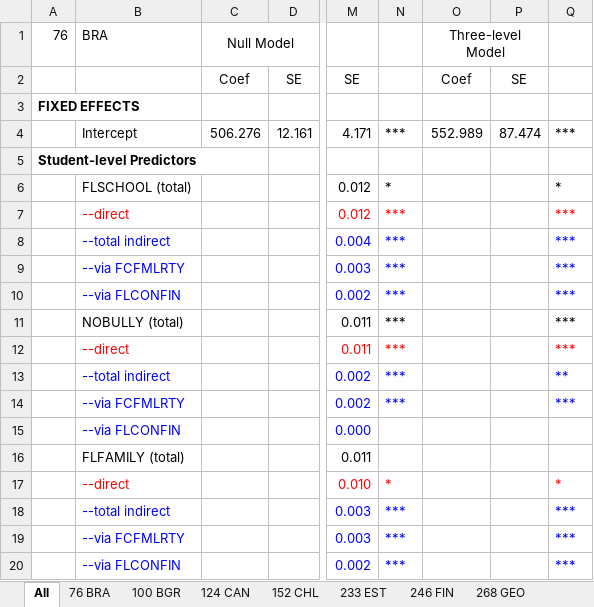
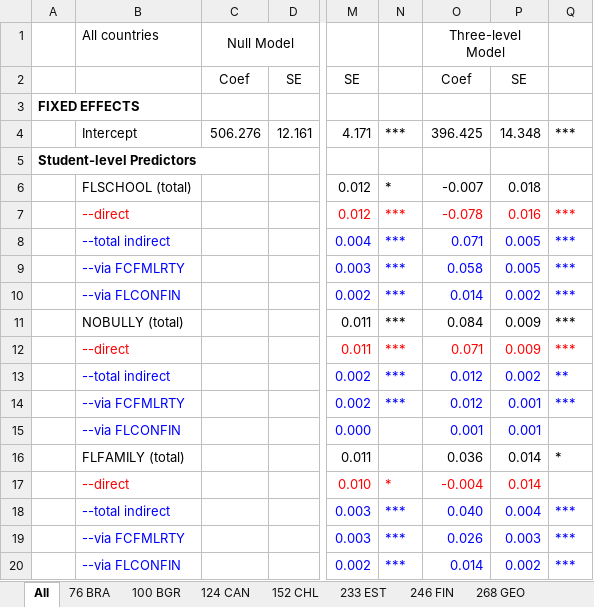
Before and after one commit to tonyctan/CEMO-master-thesis, an Excel workbook: Model building/Results 20.xlsx, sheet All, drawn as a sheet; only a part is shown, gaps mark what is left out; values as stored, in another font and other column widths than the file's, no borders; the diff covers the shown part only; the diff names each change by its address in the sheet, - before the commit and + after, or states it on an @@ line.

```diff
--- a/Model building/Results 20.xlsx (sheet All)
+++ b/Model building/Results 20.xlsx (sheet All)
-A1: 76
+A1: (empty)
-B1: BRA
+B1: All countries
-O4: 552.989
+O4: 396.425
-P4: 87.474
+P4: 14.348
-O6: (empty)
+O6: -0.007
-P6: (empty)
+P6: 0.018
-Q6: *
+Q6: (empty)
-O7: (empty)
+O7: -0.078
-P7: (empty)
+P7: 0.016
-O8: (empty)
+O8: 0.071
-P8:P9: (empty)
+P8:P9: 0.005
-O9: (empty)
+O9: 0.058
-O10: (empty)
+O10: 0.014
-P10: (empty)
+P10: 0.002
-O11: (empty)
+O11: 0.084
-P11:P12: (empty)
+P11:P12: 0.009
-O12: (empty)
+O12: 0.071
-O13:O14: (empty)
+O13:O14: 0.012
-P13: (empty)
+P13: 0.002
-P14:P15: (empty)
+P14:P15: 0.001
-O15: (empty)
+O15: 0.001
-O16: (empty)
+O16: 0.036
-P16:P17: (empty)
+P16:P17: 0.014
-Q16: (empty)
+Q16: *
-O17: (empty)
+O17: -0.004
-Q17: *
+Q17: (empty)
-O18: (empty)
+O18: 0.040
-P18: (empty)
+P18: 0.004
-O19: (empty)
+O19: 0.026
-P19: (empty)
+P19: 0.003
-O20: (empty)
+O20: 0.014
-P20: (empty)
+P20: 0.002
```
Also changed, not shown: 7 added rows, 5 removed rows and 30 edited cells elsewhere in this sheet, 12 other files.
